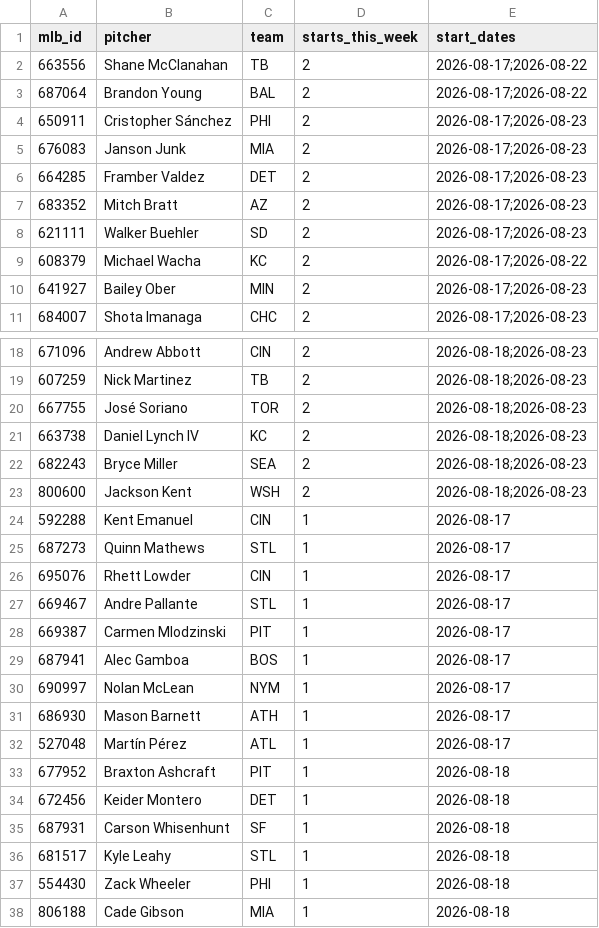
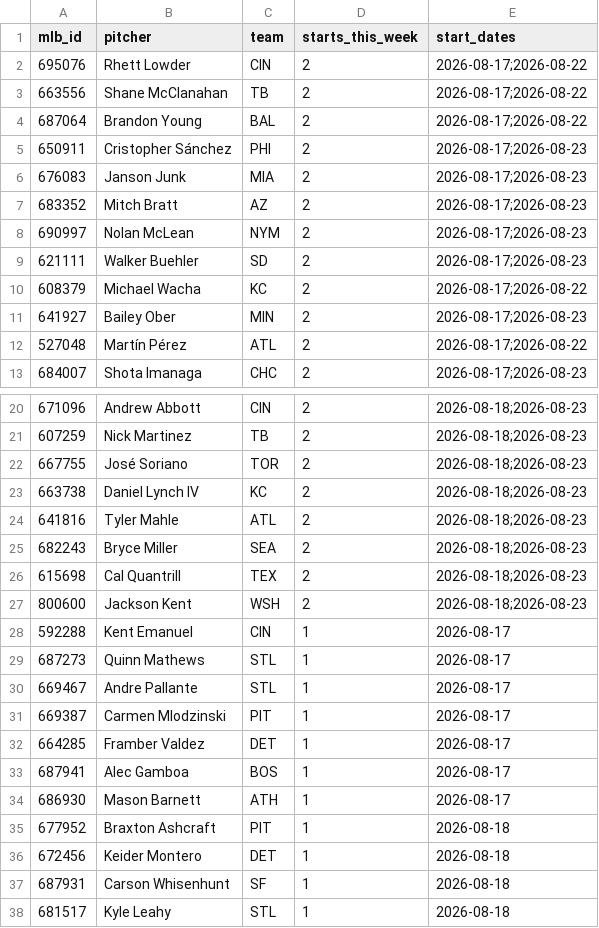
Before and after one commit to TheBigBadYeti/yardcocks-ratings, a CSV file: data/schedule/probable_starts.csv, drawn as a sheet; only a part is shown, gaps mark what is left out; the shorter side is filled out with more unchanged rows; the diff covers the shown part only.

```diff
--- a/data/schedule/probable_starts.csv
+++ b/data/schedule/probable_starts.csv
@@ -1,2 +1,3 @@
 mlb_id,pitcher,team,starts_this_week,start_dates
+695076,Rhett Lowder,CIN,2,2026-08-17;2026-08-22
 663556,Shane McClanahan,TB,2,2026-08-17;2026-08-22
@@ -5,4 +6,4 @@ mlb_id,pitcher,team,starts_this_week,start_dates
 676083,Janson Junk,MIA,2,2026-08-17;2026-08-23
-664285,Framber Valdez,DET,2,2026-08-17;2026-08-23
 683352,Mitch Bratt,AZ,2,2026-08-17;2026-08-23
+690997,Nolan McLean,NYM,2,2026-08-17;2026-08-23
 621111,Walker Buehler,SD,2,2026-08-17;2026-08-23
@@ -10,2 +11,3 @@ mlb_id,pitcher,team,starts_this_week,start_dates
 641927,Bailey Ober,MIN,2,2026-08-17;2026-08-23
+527048,Martín Pérez,ATL,2,2026-08-17;2026-08-22
 684007,Shota Imanaga,CHC,2,2026-08-17;2026-08-23
@@ -21,3 +23,5 @@ mlb_id,pitcher,team,starts_this_week,start_dates
 663738,Daniel Lynch IV,KC,2,2026-08-18;2026-08-23
+641816,Tyler Mahle,ATL,2,2026-08-18;2026-08-23
 682243,Bryce Miller,SEA,2,2026-08-18;2026-08-23
+615698,Cal Quantrill,TEX,2,2026-08-18;2026-08-23
 800600,Jackson Kent,WSH,2,2026-08-18;2026-08-23
@@ -25,9 +29,7 @@ mlb_id,pitcher,team,starts_this_week,start_dates
 687273,Quinn Mathews,STL,1,2026-08-17
-695076,Rhett Lowder,CIN,1,2026-08-17
 669467,Andre Pallante,STL,1,2026-08-17
 669387,Carmen Mlodzinski,PIT,1,2026-08-17
+664285,Framber Valdez,DET,1,2026-08-17
 687941,Alec Gamboa,BOS,1,2026-08-17
-690997,Nolan McLean,NYM,1,2026-08-17
 686930,Mason Barnett,ATH,1,2026-08-17
-527048,Martín Pérez,ATL,1,2026-08-17
 677952,Braxton Ashcraft,PIT,1,2026-08-18
```
Also changed, not shown: 5 added rows, 2 removed rows and 2 edited cells elsewhere in this file, data/injuries/il_status.csv, data/injuries/returning.csv, 3 other files.
